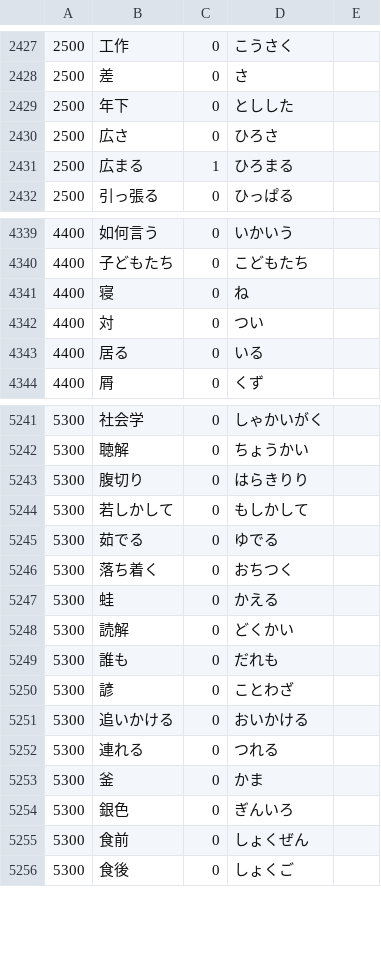
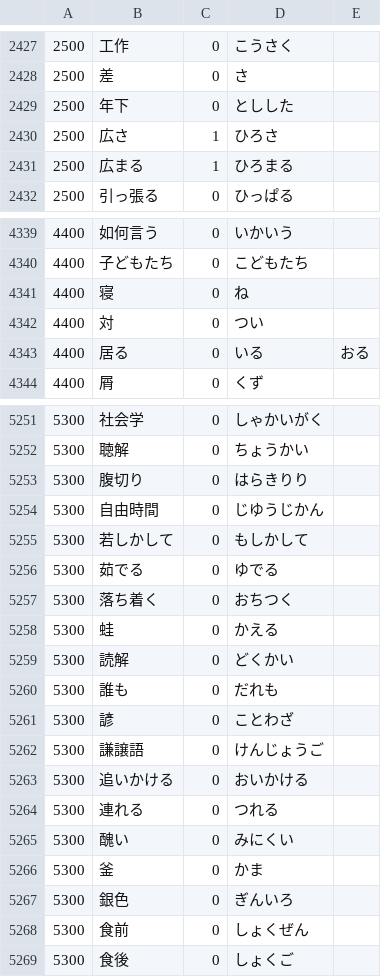
Before and after one commit to nevdelap/nevsjapanesevocab, a CSV file: vocab.csv, drawn as a sheet; only a part is shown, gaps mark what is left out; the diff covers the shown part only.

```diff
--- a/vocab.csv
+++ b/vocab.csv
@@ -2429,3 +2429,3 @@
 2500,年下,0,としした
-2500,広さ,0,ひろさ
+2500,広さ,1,ひろさ
 2500,広まる,1,ひろまる
@@ -4342,3 +4342,3 @@
 4400,対,0,つい
-4400,居る,0,いる
+4400,居る,0,いる,おる
 4400,屑,0,くず
@@ -5243,2 +5253,3 @@
 5300,腹切り,0,はらきりり
+5300,自由時間,0,じゆうじかん
 5300,若しかして,0,もしかして
@@ -5250,4 +5261,6 @@
 5300,諺,0,ことわざ
+5300,謙譲語,0,けんじょうご
 5300,追いかける,0,おいかける
 5300,連れる,0,つれる
+5300,醜い,0,みにくい
 5300,釜,0,かま
```
Also changed, not shown: 10 added rows elsewhere in this file.
